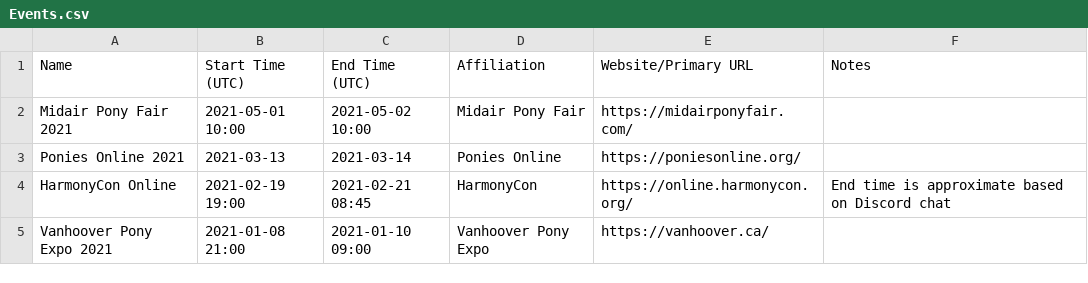
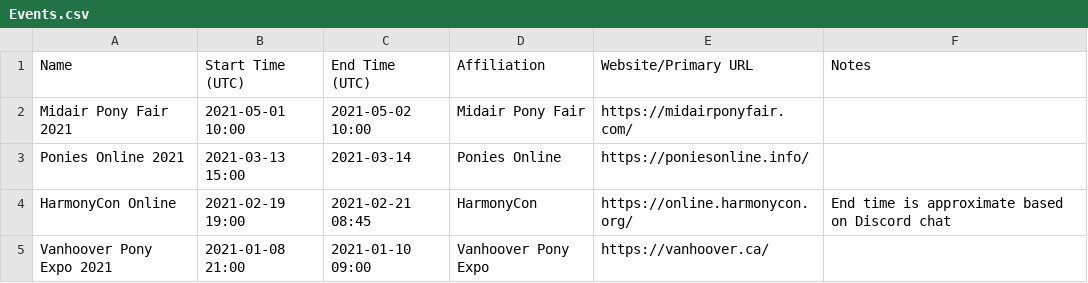
Before and after one commit to jack126guy/online-pony-events-covid-19, a CSV file: Events.csv, drawn as a sheet; only a part is shown.

Commit message:
Update website for Ponies Online 2021, add start time

```diff
--- a/Events.csv
+++ b/Events.csv
@@ -2,3 +2,3 @@ Name,Start Time (UTC),End Time (UTC),Affiliation,Website/Primary URL,Notes
 Midair Pony Fair 2021,2021-05-01 10:00,2021-05-02 10:00,Midair Pony Fair,https://midairponyfair.com/,
-Ponies Online 2021,2021-03-13,2021-03-14,Ponies Online,https://poniesonline.org/,
+Ponies Online 2021,2021-03-13 15:00,2021-03-14,Ponies Online,https://poniesonline.info/,
 HarmonyCon Online,2021-02-19 19:00,2021-02-21 08:45,HarmonyCon,https://online.harmonycon.org/,End time is approximate based on Discord chat
```
